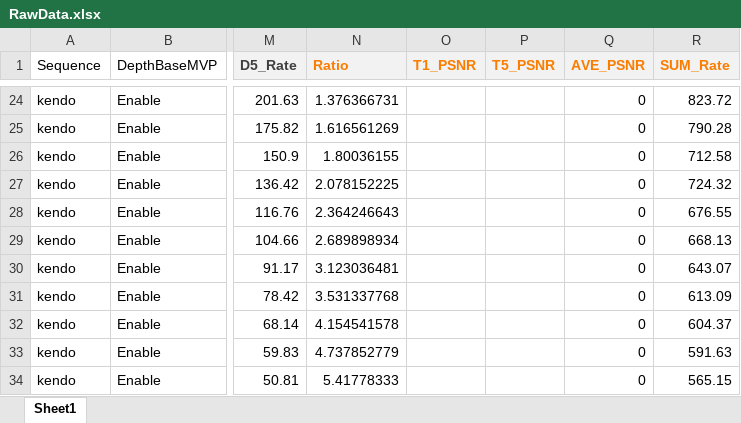
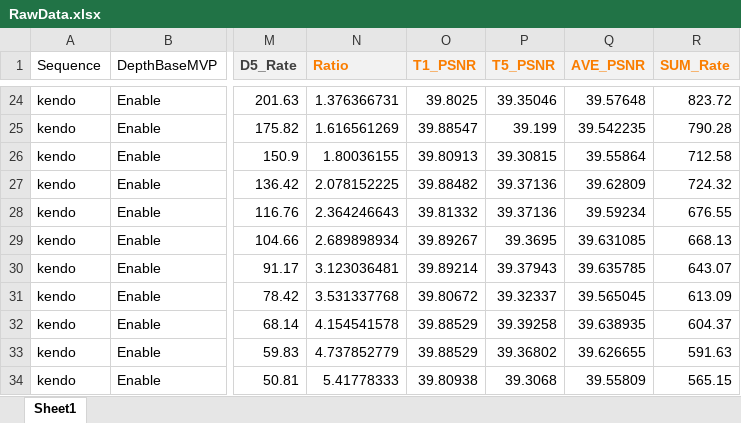
Before and after one commit to willowcheng/research-on-related-algorithms-of-3D-video-encoding-based-on-depth-layer, an Excel workbook: RawData.xlsx, sheet Sheet1, drawn as a sheet; only a part is shown, gaps mark what is left out; values as stored, in another font and other column widths than the file's, no borders; conditional formats not drawn; the diff covers the shown part only; the diff names each change by its address in the sheet, - before the commit and + after, or states it on an @@ line.

```diff
--- a/RawData.xlsx (sheet Sheet1)
+++ b/RawData.xlsx (sheet Sheet1)
-O24 (T1_PSNR): (empty)
+O24 (T1_PSNR): 39.8025
-P24 (T5_PSNR): (empty)
+P24 (T5_PSNR): 39.35046
-Q24 (AVE_PSNR): 0
+Q24 (AVE_PSNR): 39.57648
-O25 (T1_PSNR): (empty)
+O25 (T1_PSNR): 39.88547
-P25 (T5_PSNR): (empty)
+P25 (T5_PSNR): 39.199
-Q25 (AVE_PSNR): 0
+Q25 (AVE_PSNR): 39.542235
-O26 (T1_PSNR): (empty)
+O26 (T1_PSNR): 39.80913
-P26 (T5_PSNR): (empty)
+P26 (T5_PSNR): 39.30815
-Q26 (AVE_PSNR): 0
+Q26 (AVE_PSNR): 39.55864
-O27 (T1_PSNR): (empty)
+O27 (T1_PSNR): 39.88482
-P27:P28 (T5_PSNR): (empty)
+P27:P28 (T5_PSNR): 39.37136
-Q27 (AVE_PSNR): 0
+Q27 (AVE_PSNR): 39.62809
-O28 (T1_PSNR): (empty)
+O28 (T1_PSNR): 39.81332
-Q28 (AVE_PSNR): 0
+Q28 (AVE_PSNR): 39.59234
-O29 (T1_PSNR): (empty)
+O29 (T1_PSNR): 39.89267
-P29 (T5_PSNR): (empty)
+P29 (T5_PSNR): 39.3695
-Q29 (AVE_PSNR): 0
+Q29 (AVE_PSNR): 39.631085
-O30 (T1_PSNR): (empty)
+O30 (T1_PSNR): 39.89214
-P30 (T5_PSNR): (empty)
+P30 (T5_PSNR): 39.37943
-Q30 (AVE_PSNR): 0
+Q30 (AVE_PSNR): 39.635785
-O31 (T1_PSNR): (empty)
+O31 (T1_PSNR): 39.80672
-P31 (T5_PSNR): (empty)
+P31 (T5_PSNR): 39.32337
-Q31 (AVE_PSNR): 0
+Q31 (AVE_PSNR): 39.565045
-O32:O33 (T1_PSNR): (empty)
+O32:O33 (T1_PSNR): 39.88529
-P32 (T5_PSNR): (empty)
+P32 (T5_PSNR): 39.39258
-Q32 (AVE_PSNR): 0
+Q32 (AVE_PSNR): 39.638935
-P33 (T5_PSNR): (empty)
+P33 (T5_PSNR): 39.36802
-Q33 (AVE_PSNR): 0
+Q33 (AVE_PSNR): 39.626655
-O34 (T1_PSNR): (empty)
+O34 (T1_PSNR): 39.80938
-P34 (T5_PSNR): (empty)
+P34 (T5_PSNR): 39.3068
-Q34 (AVE_PSNR): 0
+Q34 (AVE_PSNR): 39.55809
```
Also changed, not shown: 99 edited cells elsewhere in this sheet.
